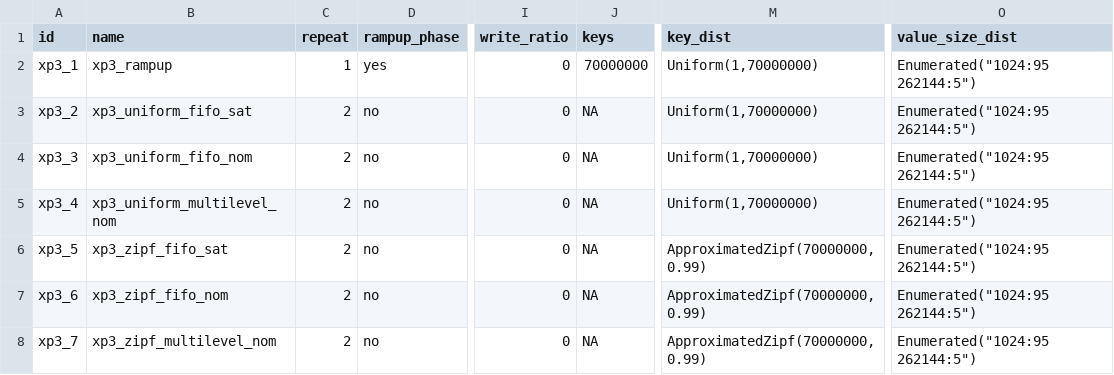
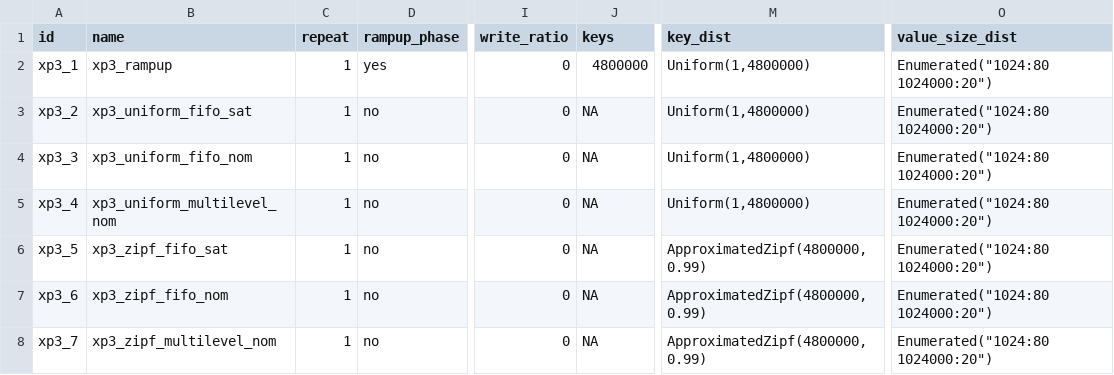
Before and after one commit to anthonydugois/apache-cassandra-experiments, a CSV file: experiment/input/xp3_local_priority.csv, drawn as a sheet; only a part is shown, gaps mark what is left out; the diff names each change by its address in the sheet, - before the commit and + after, or states it on an @@ line.

```diff
--- a/experiment/input/xp3_local_priority.csv
+++ b/experiment/input/xp3_local_priority.csv
-J2 (keys): 70000000
+J2 (keys): 4800000
-M2:M5 (key_dist): Uniform(1,70000000)
+M2:M5 (key_dist): Uniform(1,4800000)
-O2:O8 (value_size_dist): Enumerated("1024:95 262144:5")
+O2:O8 (value_size_dist): Enumerated("1024:80 1024000:20")
-C3:C8 (repeat): 2
+C3:C8 (repeat): 1
-M6:M8 (key_dist): ApproximatedZipf(70000000,0.99)
+M6:M8 (key_dist): ApproximatedZipf(4800000,0.99)
```
Also changed, not shown: 2 other files.
